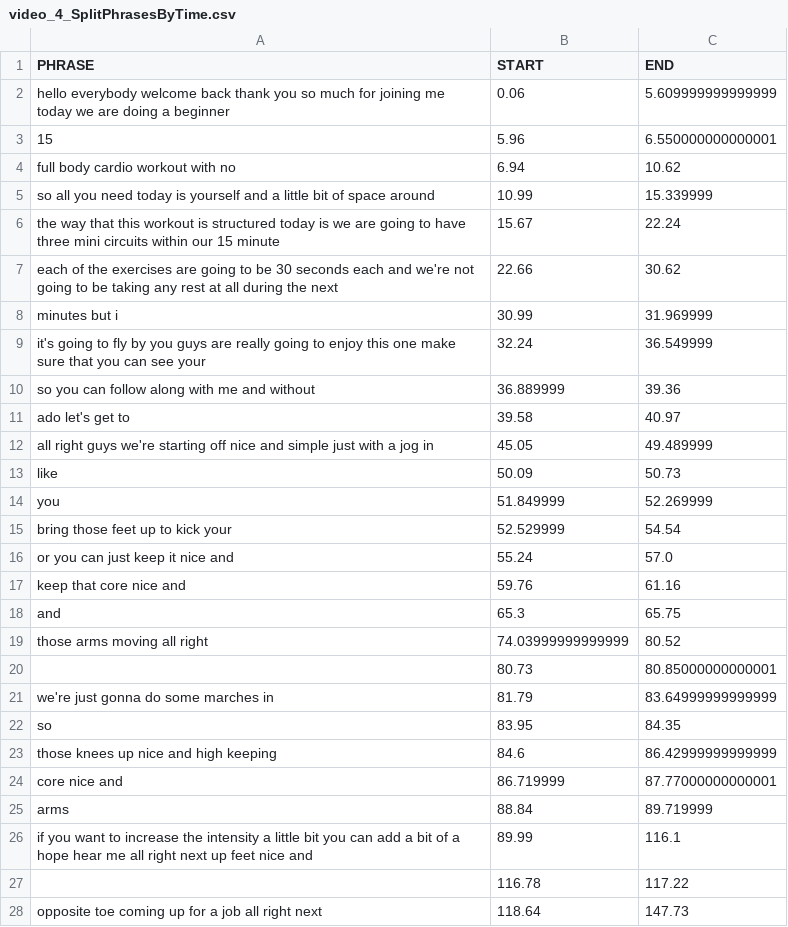
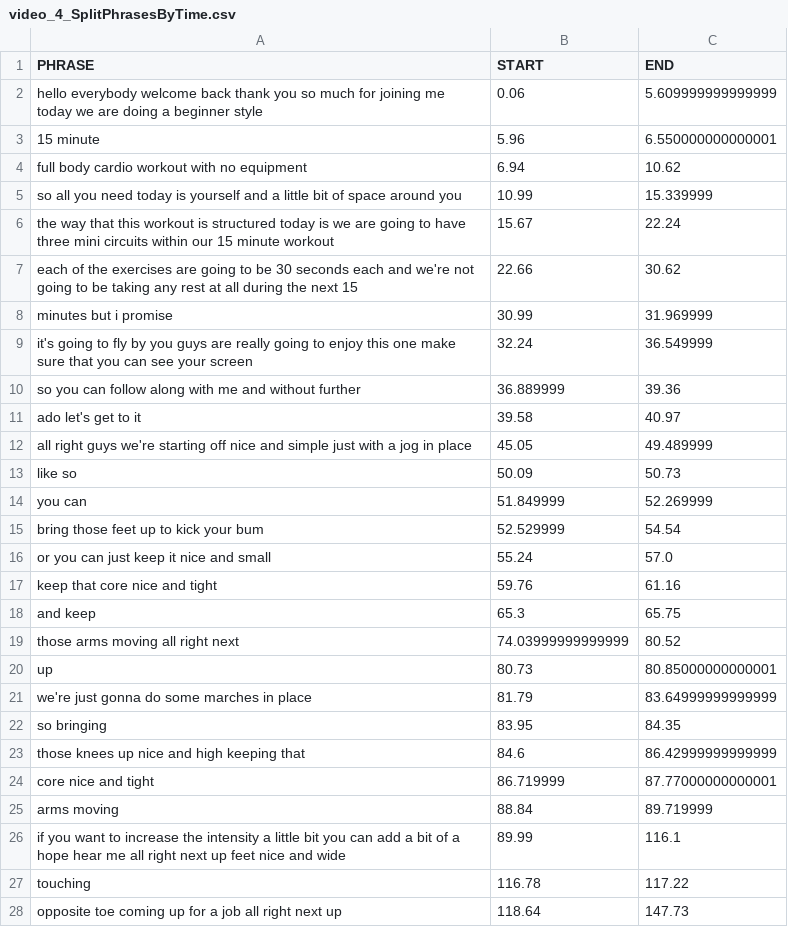
Before and after one commit to krrun16/AerobicTextReview, a CSV file: Video Analysis/Transcripts/video_4_SplitPhrasesByTime.csv, drawn as a sheet; only a part is shown; the diff covers the shown part only.

```diff
--- a/Video Analysis/Transcripts/video_4_SplitPhrasesByTime.csv
+++ b/Video Analysis/Transcripts/video_4_SplitPhrasesByTime.csv
@@ -1,28 +1,28 @@
 PHRASE,START,END
-hello everybody welcome back thank you so much for joining me today we are doing a beginner ,0.06,5.609999999999999
-15 ,5.96,6.550000000000001
-full body cardio workout with no ,6.94,10.62
-so all you need today is yourself and a little bit of space around ,10.99,15.339999
-the way that this workout is structured today is we are going to have three mini circuits within our 15 minute ,15.67,22.24
-each of the exercises are going to be 30 seconds each and we're not going to be taking any rest at all during the next ,22.66,30.62
-minutes but i ,30.99,31.969999
-it's going to fly by you guys are really going to enjoy this one make sure that you can see your ,32.24,36.549999
-so you can follow along with me and without ,36.889999,39.36
-ado let's get to ,39.58,40.97
-all right guys we're starting off nice and simple just with a jog in ,45.05,49.489999
-like ,50.09,50.73
-you ,51.849999,52.269999
-bring those feet up to kick your ,52.529999,54.54
-or you can just keep it nice and ,55.24,57.0
-keep that core nice and ,59.76,61.16
-and ,65.3,65.75
-those arms moving all right ,74.03999999999999,80.52
-,80.73,80.85000000000001
-we're just gonna do some marches in ,81.79,83.64999999999999
-so ,83.95,84.35
-those knees up nice and high keeping ,84.6,86.42999999999999
-core nice and ,86.719999,87.77000000000001
-arms ,88.84,89.719999
-if you want to increase the intensity a little bit you can add a bit of a hope hear me all right next up feet nice and ,89.99,116.1
-,116.78,117.22
-opposite toe coming up for a job all right next ,118.64,147.73
+hello everybody welcome back thank you so much for joining me today we are doing a beginner style,0.06,5.609999999999999
+15 minute,5.96,6.550000000000001
+full body cardio workout with no equipment,6.94,10.62
+so all you need today is yourself and a little bit of space around you,10.99,15.339999
+the way that this workout is structured today is we are going to have three mini circuits within our 15 minute workout,15.67,22.24
+each of the exercises are going to be 30 seconds each and we're not going to be taking any rest at all during the next 15,22.66,30.62
+minutes but i promise,30.99,31.969999
+it's going to fly by you guys are really going to enjoy this one make sure that you can see your screen,32.24,36.549999
+so you can follow along with me and without further,36.889999,39.36
+ado let's get to it,39.58,40.97
+all right guys we're starting off nice and simple just with a jog in place,45.05,49.489999
+like so,50.09,50.73
+you can,51.849999,52.269999
+bring those feet up to kick your bum,52.529999,54.54
+or you can just keep it nice and small,55.24,57.0
+keep that core nice and tight,59.76,61.16
+and keep,65.3,65.75
+those arms moving all right next,74.03999999999999,80.52
+up,80.73,80.85000000000001
+we're just gonna do some marches in place,81.79,83.64999999999999
+so bringing,83.95,84.35
+those knees up nice and high keeping that,84.6,86.42999999999999
+core nice and tight,86.719999,87.77000000000001
+arms moving,88.84,89.719999
+if you want to increase the intensity a little bit you can add a bit of a hope hear me all right next up feet nice and wide,89.99,116.1
+touching,116.78,117.22
+opposite toe coming up for a job all right next up,118.64,147.73
```
Also changed, not shown: 89 edited cells elsewhere in this file, Video Analysis/Transcripts/video_1_SplitPhrasesByTime.csv, Video Analysis/Transcripts/video_2_SplitPhrasesByTime.csv, 7 other files.
